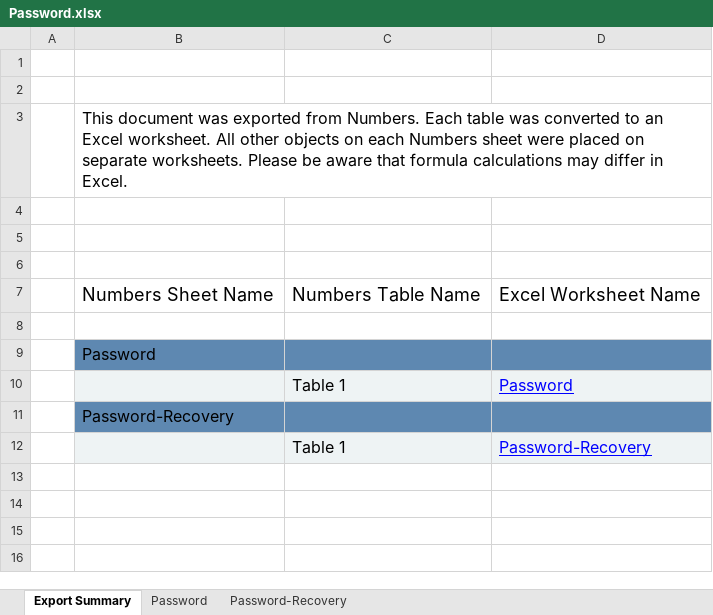
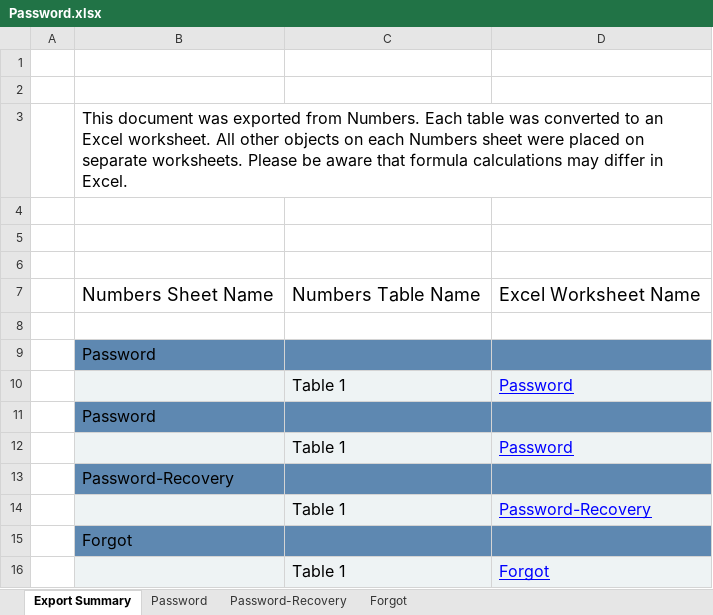
Before and after one commit to the7ofdiamonds/testing-orb-gateway, an Excel workbook: data/Password.xlsx, sheet Export Summary, drawn as a sheet; values as stored, in another font and other column widths than the file's, no borders; the diff names each change by its address in the sheet, - before the commit and + after, or states it on an @@ line.

```diff
--- a/data/Password.xlsx (sheet Export Summary)
+++ b/data/Password.xlsx (sheet Export Summary)
+sheet tab: Forgot
+row 11:  | Password
+row 12:  |  | Table 1 | Password
+row 15:  | Forgot
+row 16:  |  | Table 1 | Forgot
```
Also changed, not shown: data/Account.xlsx, data/Auth.xlsx, 22 other files.
